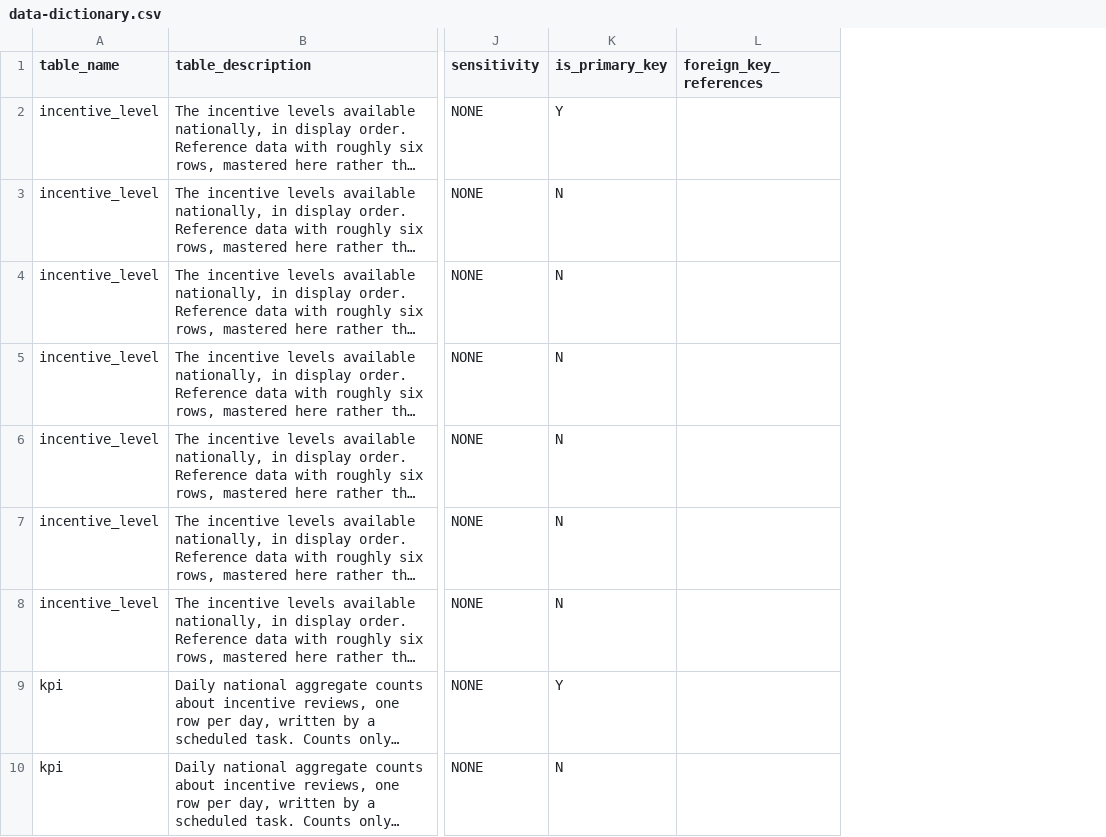
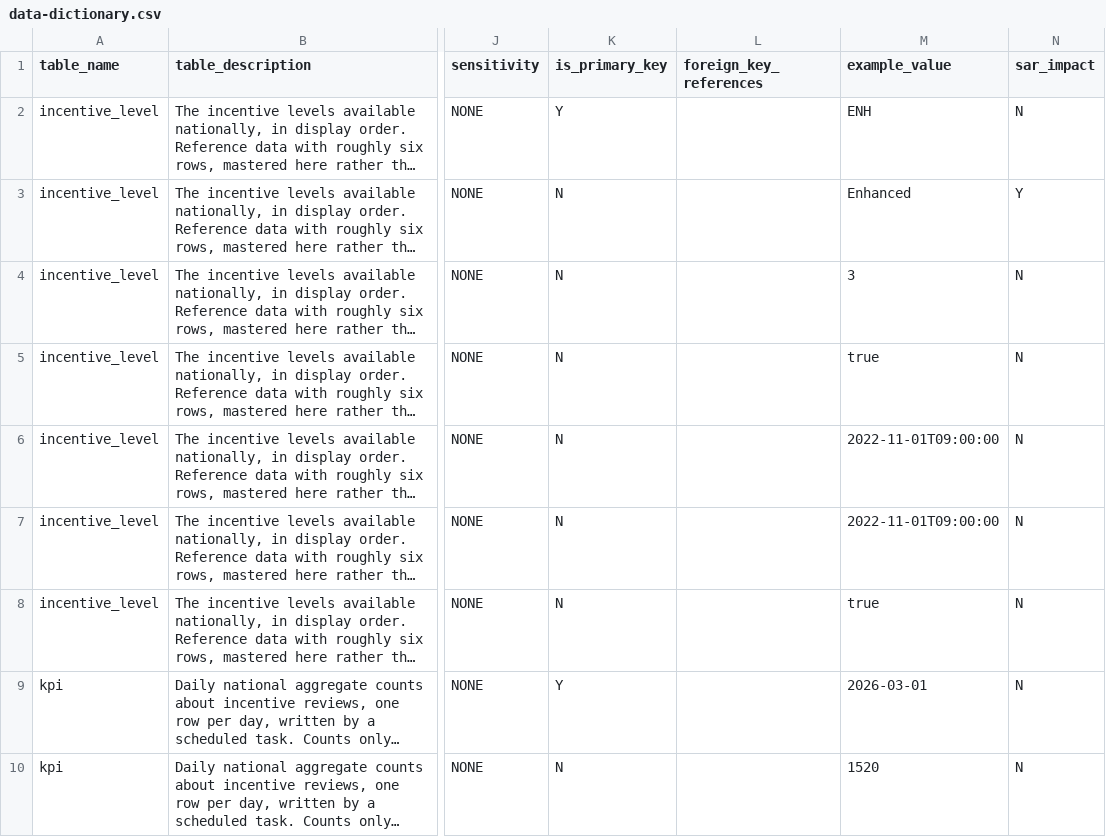
Before and after one commit to ministryofjustice/hmpps-incentives-api, a CSV file: schema-spy-report/data-dictionary.csv, drawn as a sheet; only a part is shown, gaps mark what is left out; long unchanged cells end in …; the diff names each change by its address in the sheet, - before the commit and + after, or states it on an @@ line.

```diff
--- a/schema-spy-report/data-dictionary.csv
+++ b/schema-spy-report/data-dictionary.csv
+column M (example_value), rows 2-10: ENH | Enhanced | 3 | true | 2022-11-01T09:00:00 | 2022-11-01T09:00:00 | true | 2026-03-01 | 1520
+column N (sar_impact), rows 2-10: N | Y | N | N | N | N | N | N | N
```
Also changed, not shown: 33 other files.
